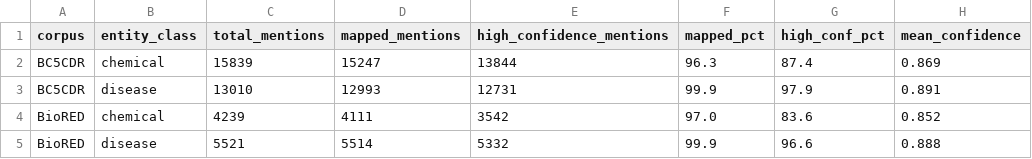
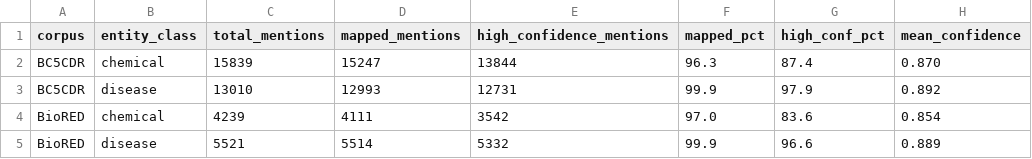
Before and after one commit to sparktree/CANON, a CSV file: outputs/phase1/coverage_stats.csv, drawn as a sheet.

```diff
--- a/outputs/phase1/coverage_stats.csv
+++ b/outputs/phase1/coverage_stats.csv
@@ -1,5 +1,5 @@
 corpus,entity_class,total_mentions,mapped_mentions,high_confidence_mentions,mapped_pct,high_conf_pct,mean_confidence
-BC5CDR,chemical,15839,15247,13844,96.3,87.4,0.869
-BC5CDR,disease,13010,12993,12731,99.9,97.9,0.891
-BioRED,chemical,4239,4111,3542,97.0,83.6,0.852
-BioRED,disease,5521,5514,5332,99.9,96.6,0.888
+BC5CDR,chemical,15839,15247,13844,96.3,87.4,0.870
+BC5CDR,disease,13010,12993,12731,99.9,97.9,0.892
+BioRED,chemical,4239,4111,3542,97.0,83.6,0.854
+BioRED,disease,5521,5514,5332,99.9,96.6,0.889
```
Also changed, not shown: outputs/phase1/mesh_to_snomed.csv, outputs/phase1/mesh_to_snomed_inactive.csv, 4 other files.
